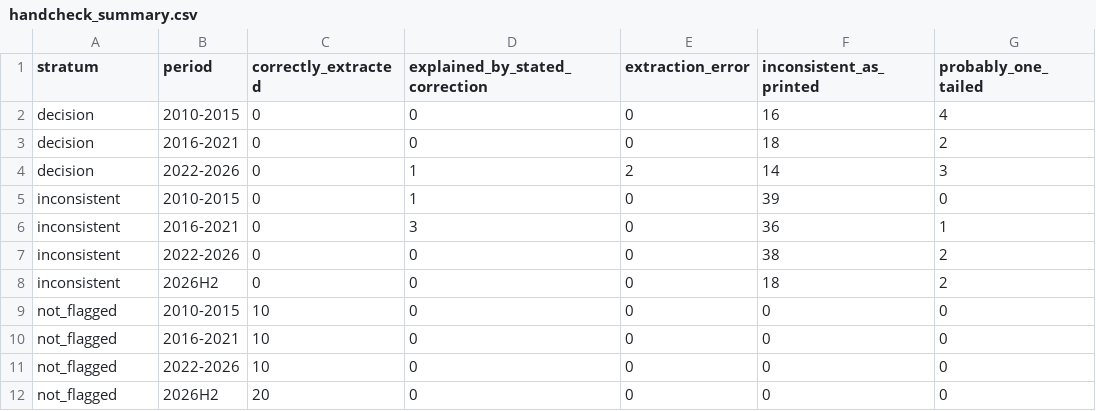
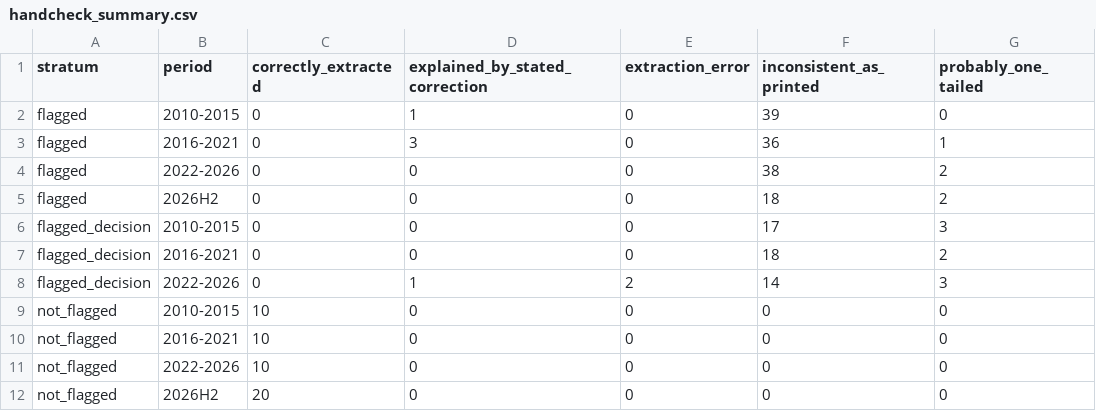
Before and after one commit to rabidlorax/vibe-research, a CSV file: domains/metascience/projects/statcheck-trend-frontiers-psychology/results/handcheck_summary.csv, drawn as a sheet.

```diff
--- a/domains/metascience/projects/statcheck-trend-frontiers-psychology/results/handcheck_summary.csv
+++ b/domains/metascience/projects/statcheck-trend-frontiers-psychology/results/handcheck_summary.csv
@@ -1,9 +1,9 @@
 stratum,period,correctly_extracted,explained_by_stated_correction,extraction_error,inconsistent_as_printed,probably_one_tailed
-decision,2010-2015,0,0,0,16,4
-decision,2016-2021,0,0,0,18,2
-decision,2022-2026,0,1,2,14,3
-inconsistent,2010-2015,0,1,0,39,0
-inconsistent,2016-2021,0,3,0,36,1
-inconsistent,2022-2026,0,0,0,38,2
-inconsistent,2026H2,0,0,0,18,2
+flagged,2010-2015,0,1,0,39,0
+flagged,2016-2021,0,3,0,36,1
+flagged,2022-2026,0,0,0,38,2
+flagged,2026H2,0,0,0,18,2
+flagged_decision,2010-2015,0,0,0,17,3
+flagged_decision,2016-2021,0,0,0,18,2
+flagged_decision,2022-2026,0,1,2,14,3
 not_flagged,2010-2015,10,0,0,0,0
```
Also changed, not shown: domains/metascience/projects/statcheck-trend-frontiers-psychology/results/half_years_2023_2026.csv, domains/metascience/projects/statcheck-trend-frontiers-psychology/results/handcheck.csv, 17 other files.
